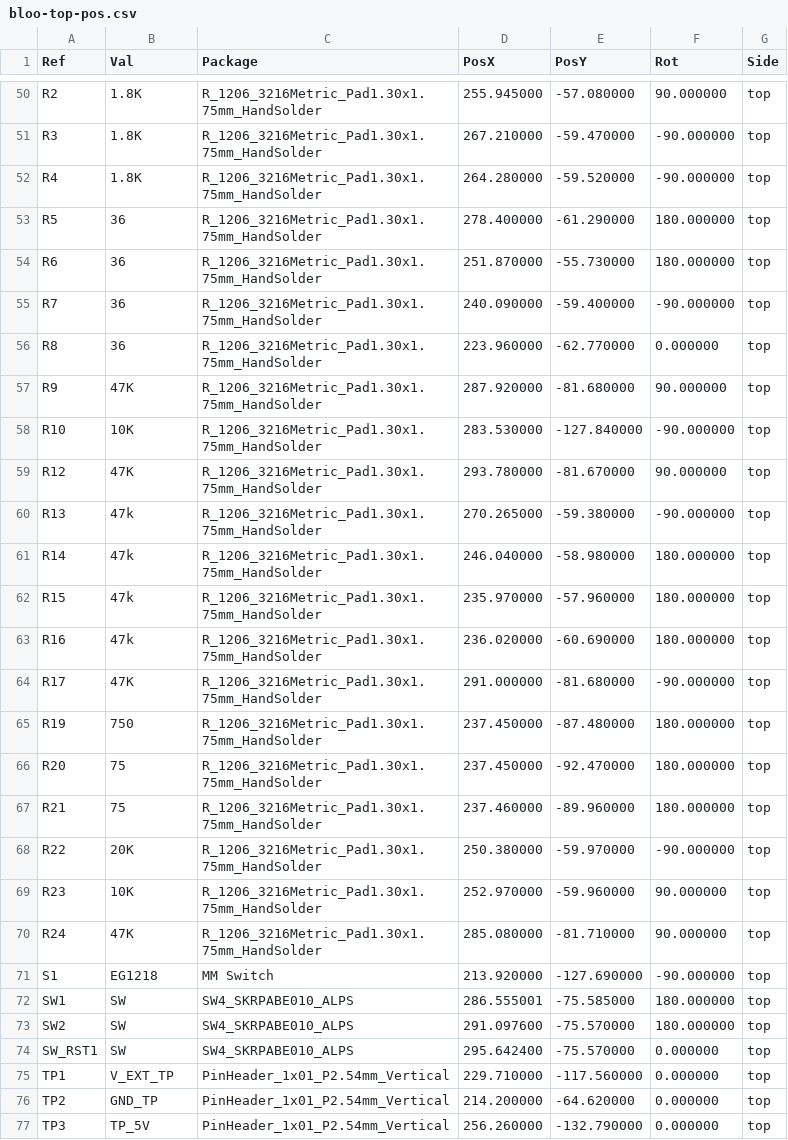
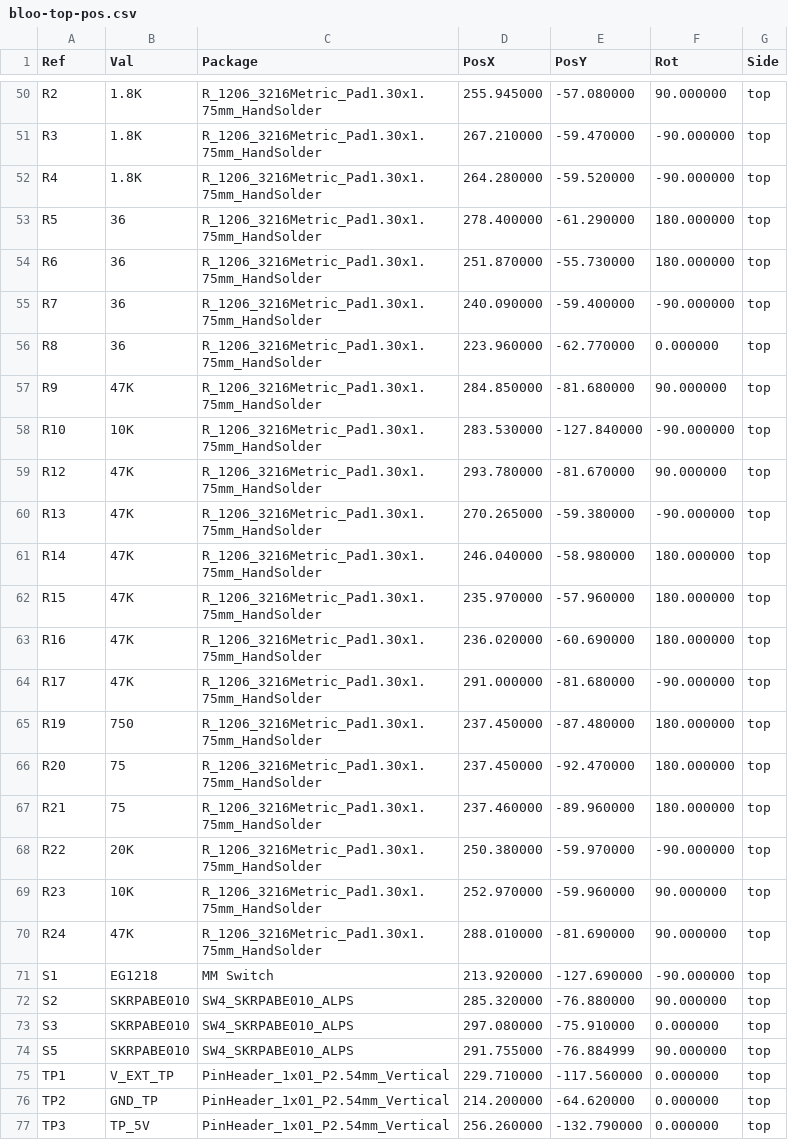
Before and after one commit to Maahi-V/26-27-UCI-Kit-Micromouse, a CSV file: production/assembly/Footprint Positions/bloo-top-pos.csv, drawn as a sheet; only a part is shown, gaps mark what is left out.

```diff
--- a/production/assembly/Footprint Positions/bloo-top-pos.csv
+++ b/production/assembly/Footprint Positions/bloo-top-pos.csv
@@ -56,9 +56,9 @@ Ref,Val,Package,PosX,PosY,Rot,Side
 "R8","36","R_1206_3216Metric_Pad1.30x1.75mm_HandSolder",223.960000,-62.770000,0.000000,top
-"R9","47K","R_1206_3216Metric_Pad1.30x1.75mm_HandSolder",287.920000,-81.680000,90.000000,top
+"R9","47K","R_1206_3216Metric_Pad1.30x1.75mm_HandSolder",284.850000,-81.680000,90.000000,top
 "R10","10K","R_1206_3216Metric_Pad1.30x1.75mm_HandSolder",283.530000,-127.840000,-90.000000,top
 "R12","47K","R_1206_3216Metric_Pad1.30x1.75mm_HandSolder",293.780000,-81.670000,90.000000,top
-"R13","47k","R_1206_3216Metric_Pad1.30x1.75mm_HandSolder",270.265000,-59.380000,-90.000000,top
-"R14","47k","R_1206_3216Metric_Pad1.30x1.75mm_HandSolder",246.040000,-58.980000,180.000000,top
-"R15","47k","R_1206_3216Metric_Pad1.30x1.75mm_HandSolder",235.970000,-57.960000,180.000000,top
-"R16","47k","R_1206_3216Metric_Pad1.30x1.75mm_HandSolder",236.020000,-60.690000,180.000000,top
+"R13","47K","R_1206_3216Metric_Pad1.30x1.75mm_HandSolder",270.265000,-59.380000,-90.000000,top
+"R14","47K","R_1206_3216Metric_Pad1.30x1.75mm_HandSolder",246.040000,-58.980000,180.000000,top
+"R15","47K","R_1206_3216Metric_Pad1.30x1.75mm_HandSolder",235.970000,-57.960000,180.000000,top
+"R16","47K","R_1206_3216Metric_Pad1.30x1.75mm_HandSolder",236.020000,-60.690000,180.000000,top
 "R17","47K","R_1206_3216Metric_Pad1.30x1.75mm_HandSolder",291.000000,-81.680000,-90.000000,top
@@ -69,7 +69,7 @@ Ref,Val,Package,PosX,PosY,Rot,Side
 "R23","10K","R_1206_3216Metric_Pad1.30x1.75mm_HandSolder",252.970000,-59.960000,90.000000,top
-"R24","47K","R_1206_3216Metric_Pad1.30x1.75mm_HandSolder",285.080000,-81.710000,90.000000,top
+"R24","47K","R_1206_3216Metric_Pad1.30x1.75mm_HandSolder",288.010000,-81.690000,90.000000,top
 "S1","EG1218","MM Switch",213.920000,-127.690000,-90.000000,top
-"SW1","SW","SW4_SKRPABE010_ALPS",286.555001,-75.585000,180.000000,top
-"SW2","SW","SW4_SKRPABE010_ALPS",291.097600,-75.570000,180.000000,top
-"SW_RST1","SW","SW4_SKRPABE010_ALPS",295.642400,-75.570000,0.000000,top
+"S2","SKRPABE010","SW4_SKRPABE010_ALPS",285.320000,-76.880000,90.000000,top
+"S3","SKRPABE010","SW4_SKRPABE010_ALPS",297.080000,-75.910000,0.000000,top
+"S5","SKRPABE010","SW4_SKRPABE010_ALPS",291.755000,-76.884999,90.000000,top
 "TP1","V_EXT_TP","PinHeader_1x01_P2.54mm_Vertical",229.710000,-117.560000,0.000000,top
```
Also changed, not shown: 15 other files.
